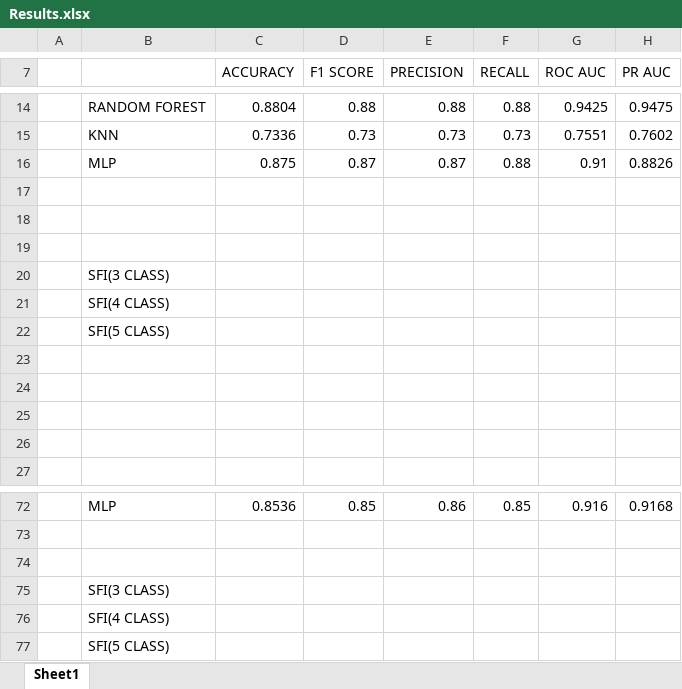
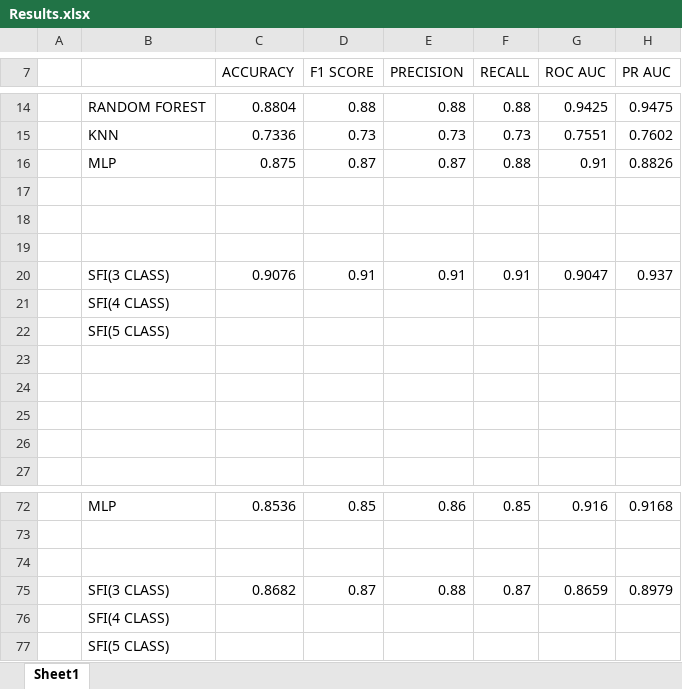
Before and after one commit to obaidul-cs-20222/T8_CDSFI, an Excel workbook: Results.xlsx, sheet Sheet1, drawn as a sheet; only a part is shown, gaps mark what is left out; values as stored, in another font and other column widths than the file's, no borders; removed rows and columns are numbered as before the commit, all else as after; the diff names each change by its address in the sheet, - before the commit and + after, or states it on an @@ line.

Commit message:
sugeno 3-class result added for version 1 & 3

```diff
--- a/Results.xlsx (sheet Sheet1)
+++ b/Results.xlsx (sheet Sheet1)
-row 20:  | SFI(3 CLASS)
+row 20:  | SFI(3 CLASS) | 0.9076 | 0.91 | 0.91 | 0.91 | 0.9047 | 0.937
-row 75:  | SFI(3 CLASS)
+row 75:  | SFI(3 CLASS) | 0.8682 | 0.87 | 0.88 | 0.87 | 0.8659 | 0.8979
```
